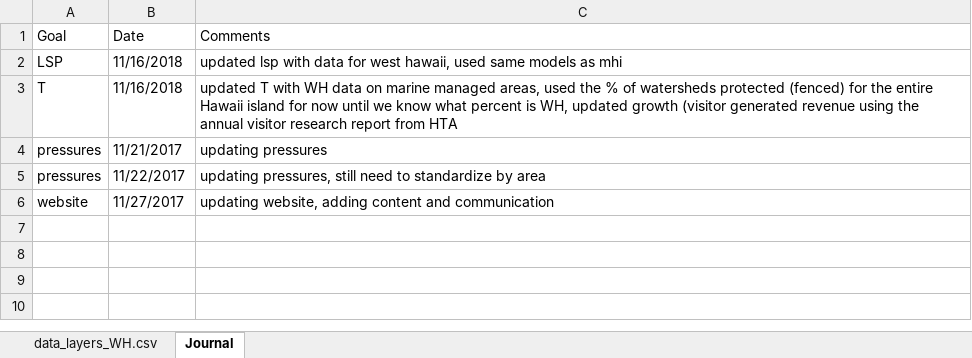
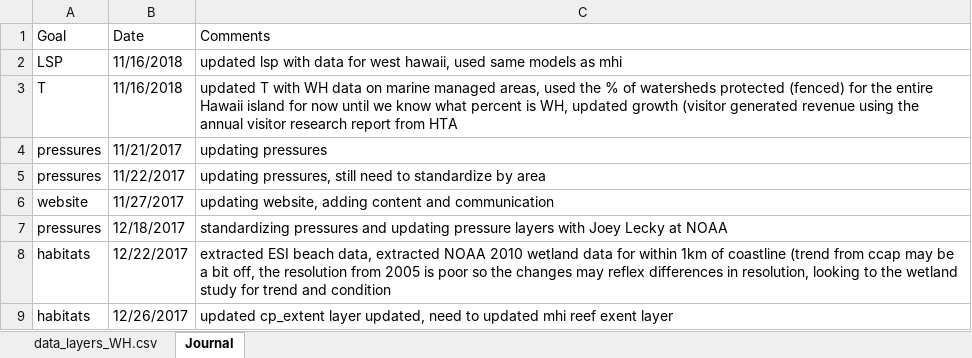
Before and after one commit to OHI-Science/whi, an Excel workbook: prep_whi/data_layers_WH.xlsx, sheet Journal, drawn as a sheet; values as stored, in another font and other column widths than the file's, no borders; the diff names each change by its address in the sheet, - before the commit and + after, or states it on an @@ line.

Commit message:
updated cp habitat extent

```diff
--- a/prep_whi/data_layers_WH.xlsx (sheet Journal)
+++ b/prep_whi/data_layers_WH.xlsx (sheet Journal)
+row 7: pressures | 12/18/2017 | standardizing pressures and updating pressure layers with Joey Lecky at NOAA
+row 8: habitats | 12/22/2017 | extracted ESI beach data, extracted NOAA 2010 wetland data for within 1km of coastline (trend from ccap may be a bit off, the resolution from 2005 is poor so the changes may reflex differences in resolution, looking to the wetland study for trend and condition
+row 9: habitats | 12/26/2017 | updated cp_extent layer updated, need to updated mhi reef exent layer
```
Also changed, not shown: sheet data_layers_WH.csv, 6 other files.
